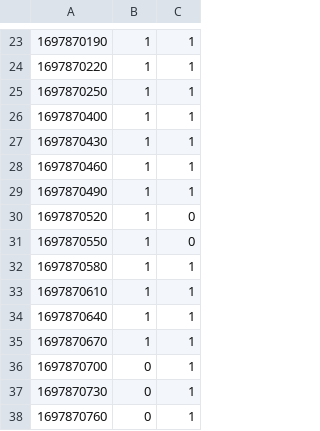
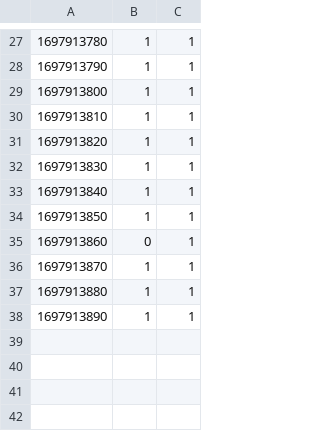
Before and after one commit to cs370team/cs370team.github.io, a CSV file: data.csv, drawn as a sheet; only a part is shown, gaps mark what is left out; the diff covers the shown part only.

```diff
--- a/data.csv
+++ b/data.csv
@@ -23,16 +27,12 @@
-1697870190,1,1
-1697870220,1,1
-1697870250,1,1
-1697870400,1,1
-1697870430,1,1
-1697870460,1,1
-1697870490,1,1
-1697870520,1,0
-1697870550,1,0
-1697870580,1,1
-1697870610,1,1
-1697870640,1,1
-1697870670,1,1
-1697870700,0,1
-1697870730,0,1
-1697870760,0,1
+1697913780,1,1
+1697913790,1,1
+1697913800,1,1
+1697913810,1,1
+1697913820,1,1
+1697913830,1,1
+1697913840,1,1
+1697913850,1,1
+1697913860,0,1
+1697913870,1,1
+1697913880,1,1
+1697913890,1,1
```
Also changed, not shown: 12 added rows, 8 removed rows and 14 edited cells elsewhere in this file, 5 other files.
